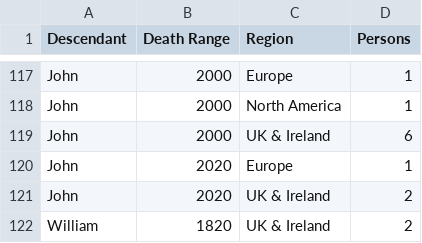
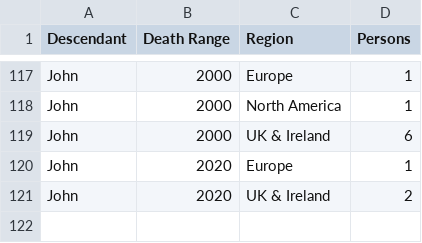
Before and after one commit to spuddybike/oharas-in-india, a CSV file: analysis/bmd-data/death-range.csv, drawn as a sheet; only a part is shown, gaps mark what is left out.

```diff
--- a/analysis/bmd-data/death-range.csv
+++ b/analysis/bmd-data/death-range.csv
@@ -121,2 +121 @@ John,2020,Europe,1
 John,2020,UK & Ireland,2
-William,1820,UK & Ireland,2
```
Also changed, not shown: analysis/bmd-data/ageofdeath-sex.csv, analysis/bmd-data/all-births.csv, 20 other files.
